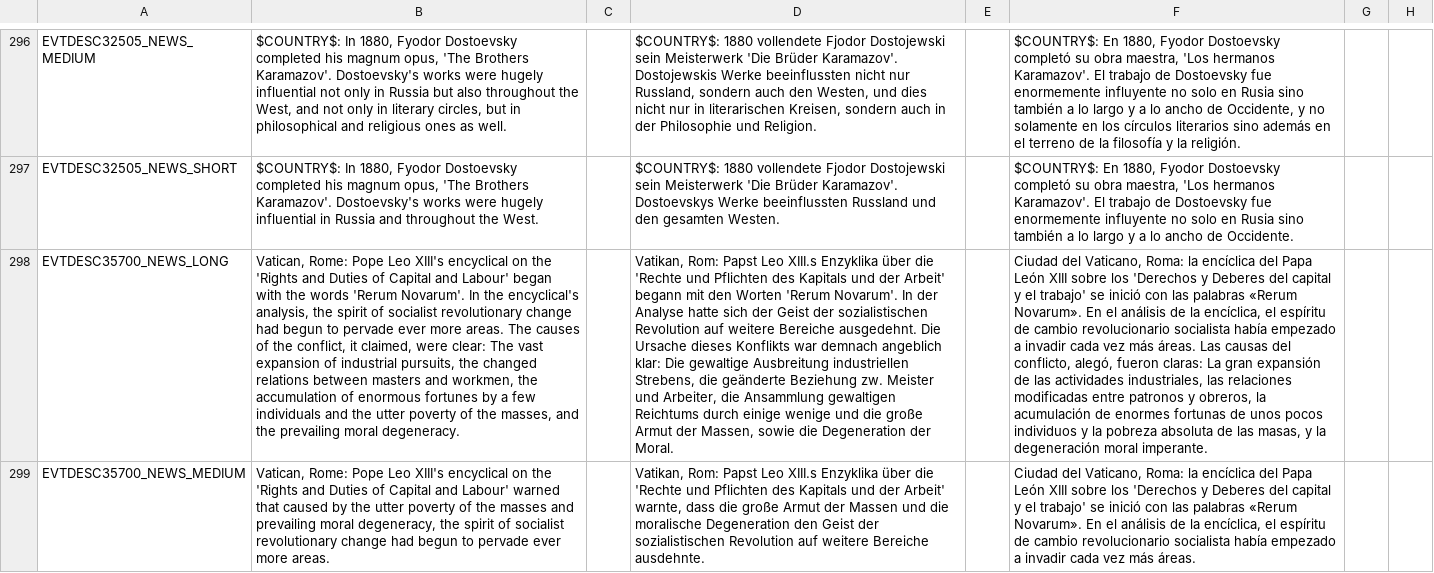
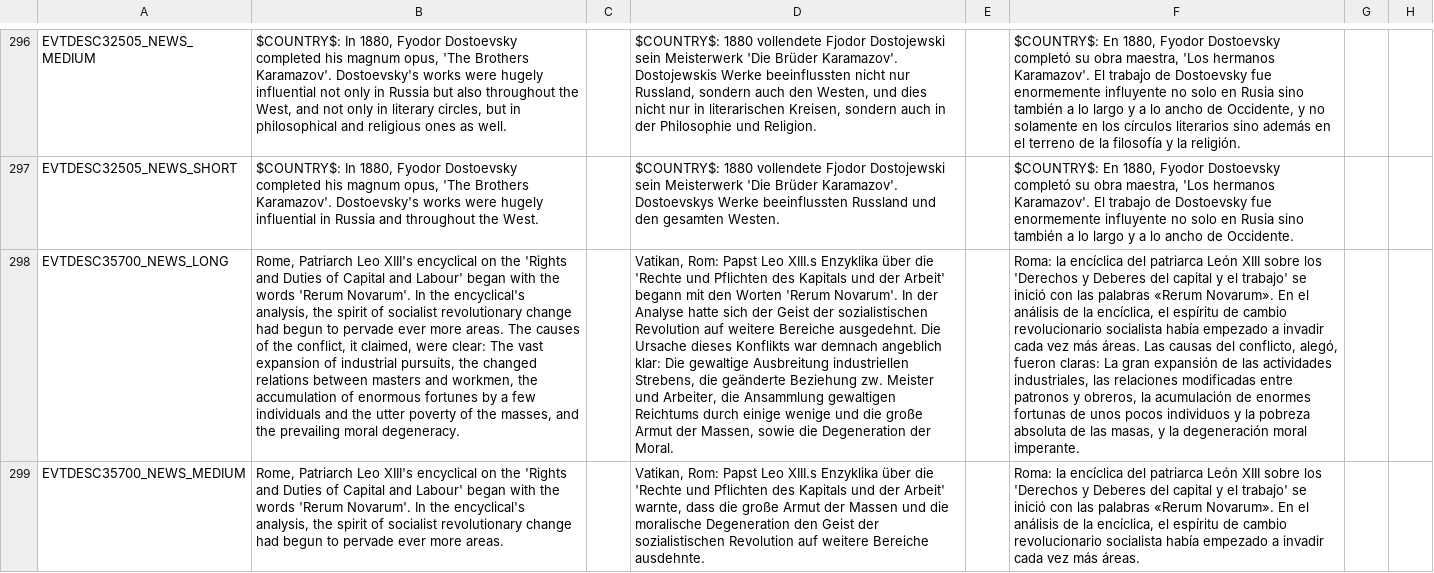
Before and after one commit to capitanwillmoran/wakracia-victoria2, a CSV file: Wakracia_2/localisation/event_news.csv, drawn as a sheet; only a part is shown, gaps mark what is left out; the diff covers the shown part only; the diff names each change by its address in the sheet, - before the commit and + after, or states it on an @@ line.

```diff
--- a/Wakracia_2/localisation/event_news.csv
+++ b/Wakracia_2/localisation/event_news.csv
-B298: Vatican, Rome: Pope Leo XIII's…
+B298: Rome, Patriarch Leo XIII's…
-F298: Ciudad del Vaticano, Roma: la encíclica del Papa León XIII…
+F298: Roma: la encíclica del patriarca León XIII…
-B299: Vatican, Rome: Pope Leo XIII's encyclical on the 'Rights and Duties of Capital and Labour' warned that caused by the utter poverty of the masses and prevailing moral degeneracy, the spirit…
+B299: Rome, Patriarch Leo XIII's encyclical on the 'Rights and Duties of Capital and Labour' began with the words 'Rerum Novarum'. In the encyclical's analysis, the spirit…
-F299: Ciudad del Vaticano, Roma: la encíclica del Papa León XIII…
+F299: Roma: la encíclica del patriarca León XIII…
```
Also changed, not shown: 2 edited cells elsewhere in this file, 17 other files.
